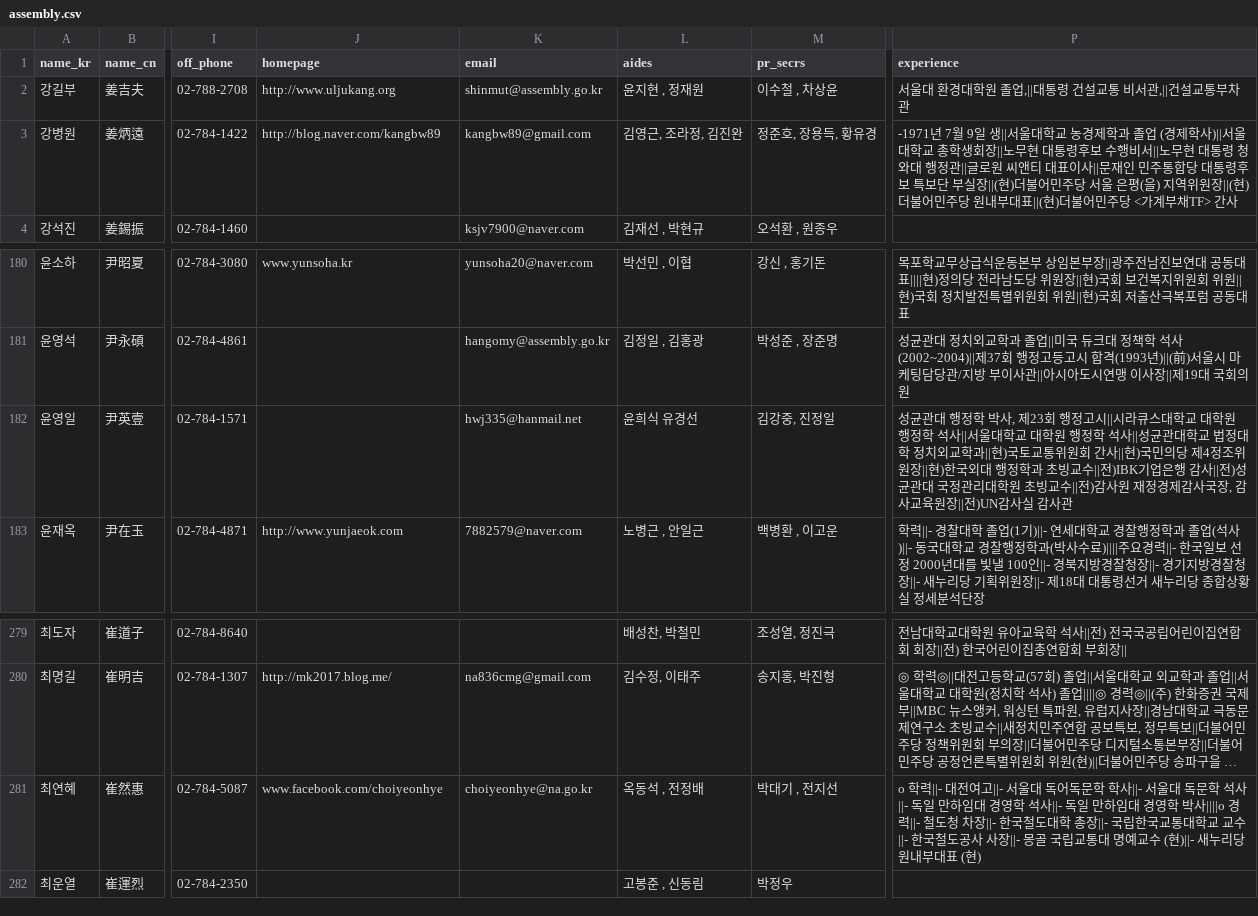
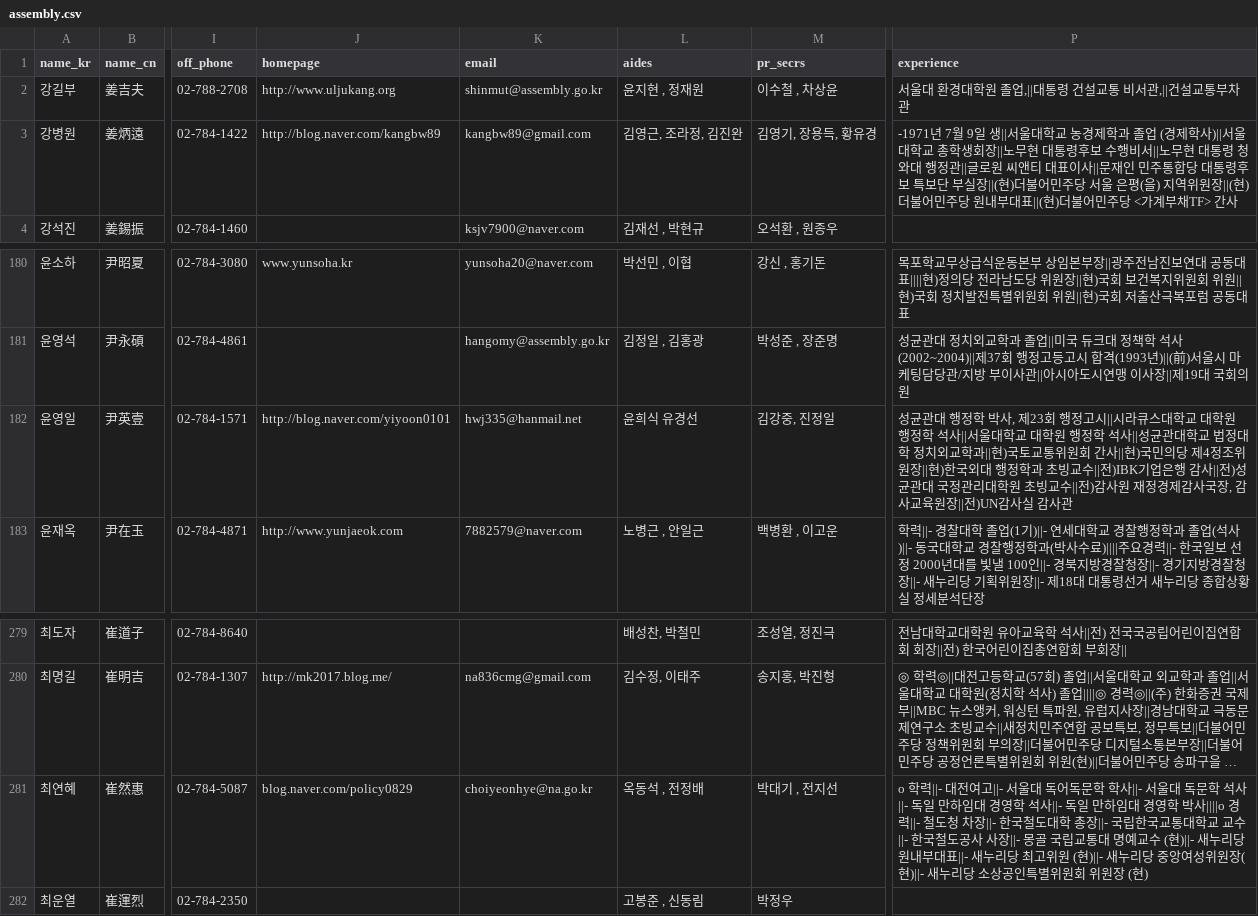
Before and after one commit to teampopong/data-assembly, a CSV file: assembly.csv, drawn as a sheet; only a part is shown, gaps mark what is left out; long unchanged cells end in …; the diff names each change by its address in the sheet, - before the commit and + after, or states it on an @@ line.

```diff
--- a/assembly.csv
+++ b/assembly.csv
-M3 (pr_secrs): 정준호, 장용득, 황유경
+M3 (pr_secrs): 김영기, 장용득, 황유경
-J182 (homepage): (empty)
+J182 (homepage): http://blog.naver.com/yiyoon0101
-J281 (homepage): www.facebook.com/choiyeonhye
+J281 (homepage): blog.naver.com/policy0829
-P281 (experience): …내부대표 (현)
+P281 (experience): …내부대표||- 새누리당 최고위원 (현)||- 새누리당 중앙여성위원장(현)||- 새누리당 소상공인특별위원회 위원장 (현)
```
Also changed, not shown: 1 other file.
